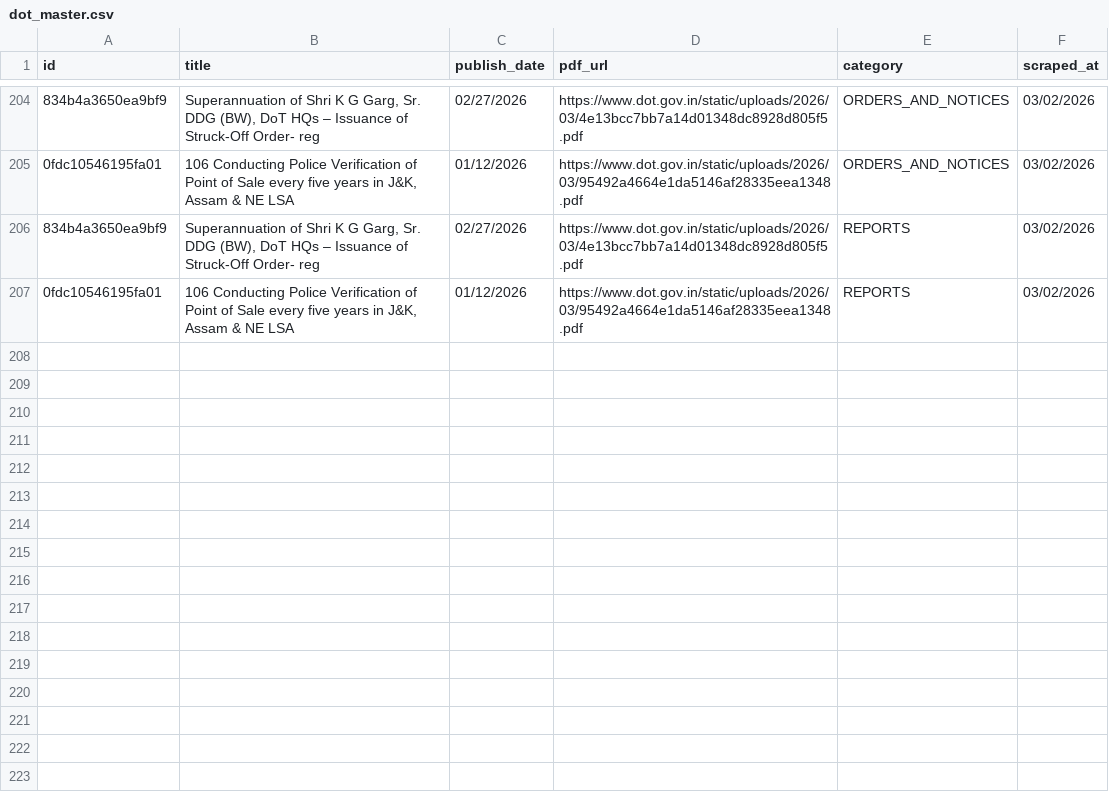
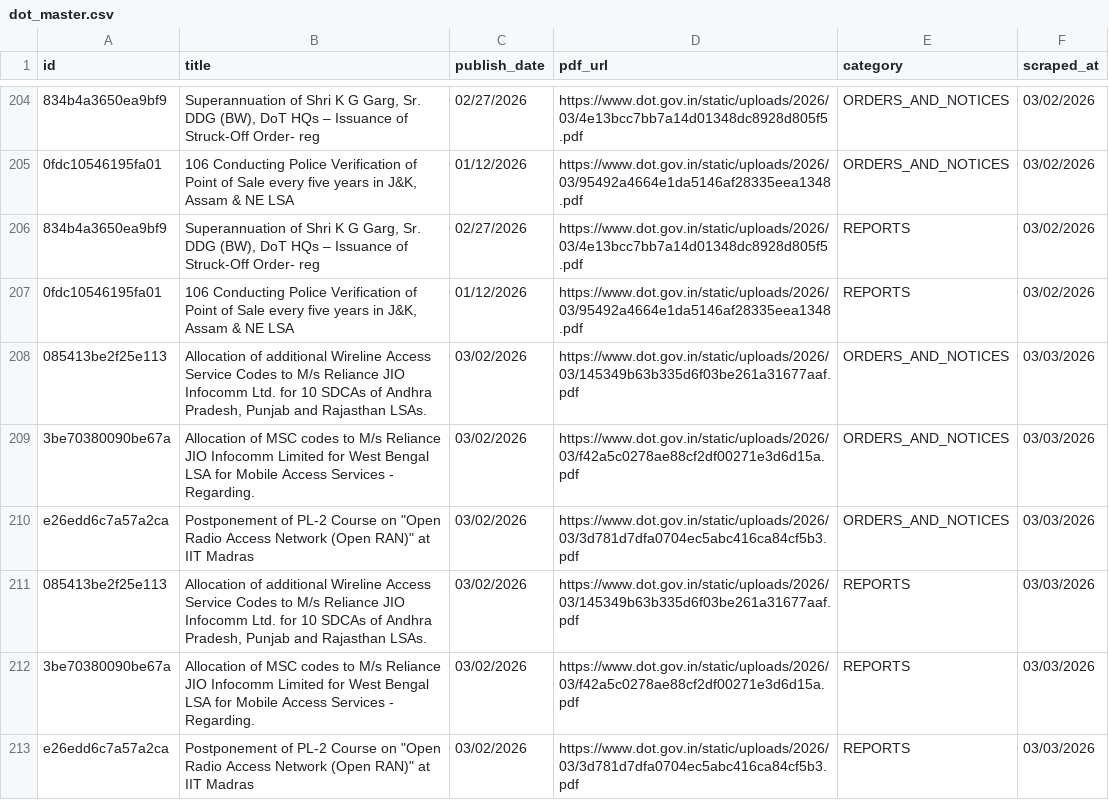
Before and after one commit to Legaltech-TL/trilegal-regulatory-updates, a CSV file: dot/dot_master.csv, drawn as a sheet; only a part is shown, gaps mark what is left out; the diff names each change by its address in the sheet, - before the commit and + after, or states it on an @@ line.

```diff
--- a/dot/dot_master.csv
+++ b/dot/dot_master.csv
+row 208: 085413be2f25e113 | Allocation of additional Wireline Access Service Codes to M/s Reliance JIO Infocomm Ltd. for 10 SDCAs of Andhra Pradesh, Punjab and Rajasthan LSAs. | 03/02/2026 | https://www.dot.gov.in/static/uploads/2026/03/145349b63b335d6f03be261a31677aaf.pdf | ORDERS_AND_NOTICES | 03/03/2026
+row 209: 3be70380090be67a | Allocation of MSC codes to M/s Reliance JIO Infocomm Limited for West Bengal LSA for Mobile Access Services - Regarding. | 03/02/2026 | https://www.dot.gov.in/static/uploads/2026/03/f42a5c0278ae88cf2df00271e3d6d15a.pdf | ORDERS_AND_NOTICES | 03/03/2026
+row 210: e26edd6c7a57a2ca | Postponement of PL-2 Course on "Open Radio Access Network (Open RAN)" at IIT Madras | 03/02/2026 | https://www.dot.gov.in/static/uploads/2026/03/3d781d7dfa0704ec5abc416ca84cf5b3.pdf | ORDERS_AND_NOTICES | 03/03/2026
+row 211: 085413be2f25e113 | Allocation of additional Wireline Access Service Codes to M/s Reliance JIO Infocomm Ltd. for 10 SDCAs of Andhra Pradesh, Punjab and Rajasthan LSAs. | 03/02/2026 | https://www.dot.gov.in/static/uploads/2026/03/145349b63b335d6f03be261a31677aaf.pdf | REPORTS | 03/03/2026
+row 212: 3be70380090be67a | Allocation of MSC codes to M/s Reliance JIO Infocomm Limited for West Bengal LSA for Mobile Access Services - Regarding. | 03/02/2026 | https://www.dot.gov.in/static/uploads/2026/03/f42a5c0278ae88cf2df00271e3d6d15a.pdf | REPORTS | 03/03/2026
+row 213: e26edd6c7a57a2ca | Postponement of PL-2 Course on "Open Radio Access Network (Open RAN)" at IIT Madras | 03/02/2026 | https://www.dot.gov.in/static/uploads/2026/03/3d781d7dfa0704ec5abc416ca84cf5b3.pdf | REPORTS | 03/03/2026
```
Also changed, not shown: 1 other file.
